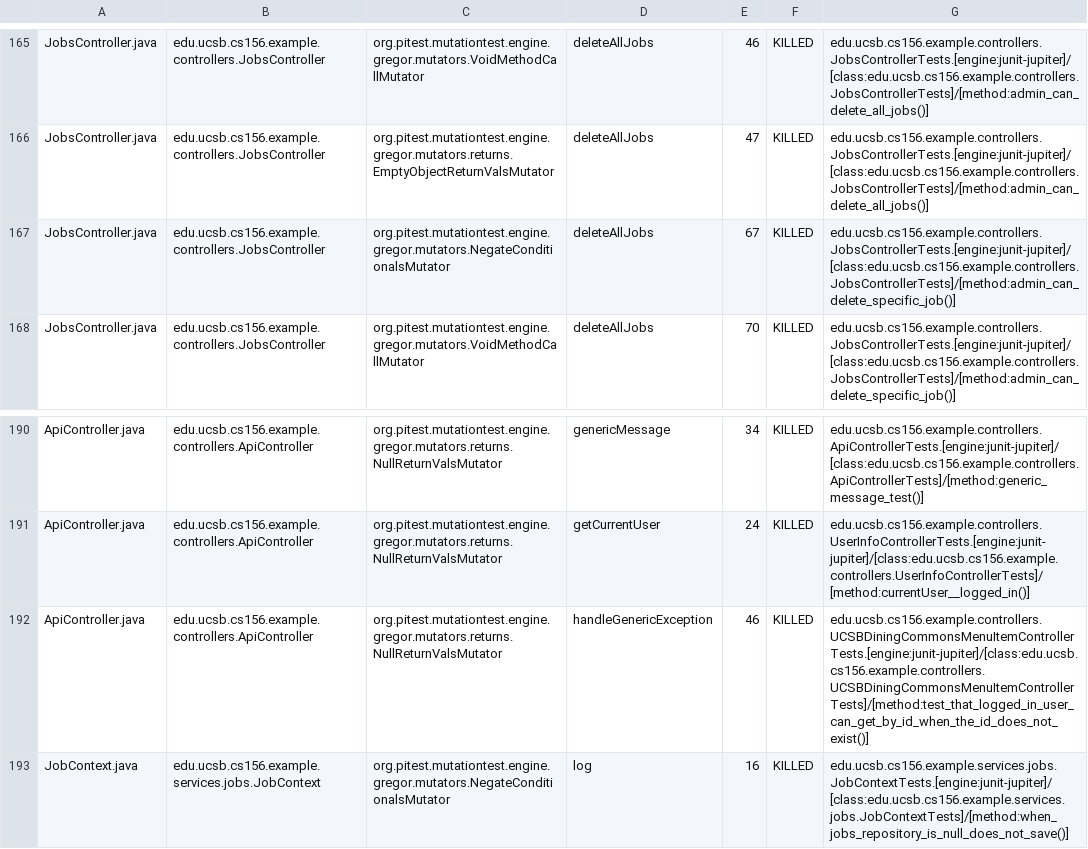
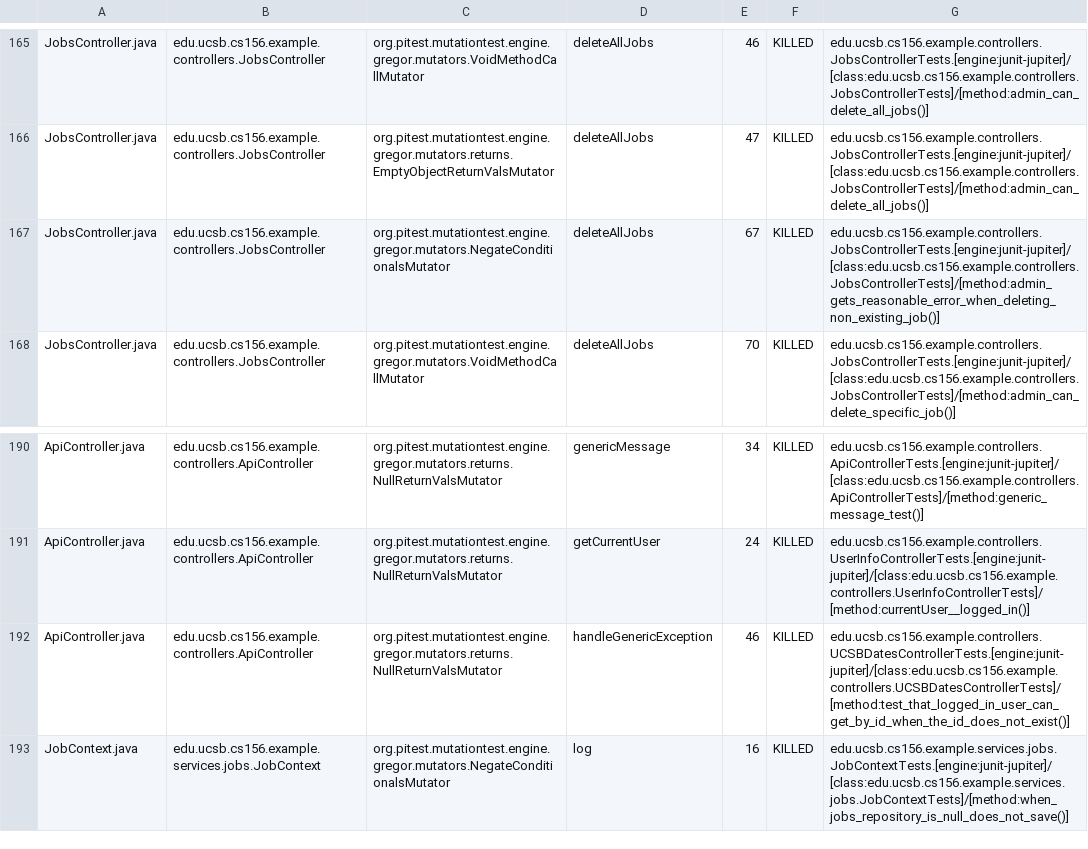
Before and after one commit to ucsb-cs156-s26/team02-s26-01, a CSV file: prs/118/pitest/mutations.csv, drawn as a sheet; only a part is shown, gaps mark what is left out.

Commit message:
Deploying to gh-pages from @ ucsb-cs156-s26/team02-s26-01@fb3dfee720fb1bf56d97dfbc3ccd037cd2a50713 🚀

```diff
--- a/prs/118/pitest/mutations.csv
+++ b/prs/118/pitest/mutations.csv
@@ -166,3 +166,3 @@ JobsController.java,edu.ucsb.cs156.example.controllers.JobsController,org.pitest
 JobsController.java,edu.ucsb.cs156.example.controllers.JobsController,org.pitest.mutationtest.engine.gregor.mutators.returns.EmptyObjectReturnValsMutator,deleteAllJobs,47,KILLED,edu.ucsb.cs156.example.controllers.JobsControllerTests.[engine:junit-jupiter]/[class:edu.ucsb.cs156.example.controllers.JobsControllerTests]/[method:admin_can_delete_all_jobs()]
-JobsController.java,edu.ucsb.cs156.example.controllers.JobsController,org.pitest.mutationtest.engine.gregor.mutators.NegateConditionalsMutator,deleteAllJobs,67,KILLED,edu.ucsb.cs156.example.controllers.JobsControllerTests.[engine:junit-jupiter]/[class:edu.ucsb.cs156.example.controllers.JobsControllerTests]/[method:admin_can_delete_specific_job()]
+JobsController.java,edu.ucsb.cs156.example.controllers.JobsController,org.pitest.mutationtest.engine.gregor.mutators.NegateConditionalsMutator,deleteAllJobs,67,KILLED,edu.ucsb.cs156.example.controllers.JobsControllerTests.[engine:junit-jupiter]/[class:edu.ucsb.cs156.example.controllers.JobsControllerTests]/[method:admin_gets_reasonable_error_when_deleting_non_existing_job()]
 JobsController.java,edu.ucsb.cs156.example.controllers.JobsController,org.pitest.mutationtest.engine.gregor.mutators.VoidMethodCallMutator,deleteAllJobs,70,KILLED,edu.ucsb.cs156.example.controllers.JobsControllerTests.[engine:junit-jupiter]/[class:edu.ucsb.cs156.example.controllers.JobsControllerTests]/[method:admin_can_delete_specific_job()]
@@ -191,3 +191,3 @@ ApiController.java,edu.ucsb.cs156.example.controllers.ApiController,org.pitest.m
 ApiController.java,edu.ucsb.cs156.example.controllers.ApiController,org.pitest.mutationtest.engine.gregor.mutators.returns.NullReturnValsMutator,getCurrentUser,24,KILLED,edu.ucsb.cs156.example.controllers.UserInfoControllerTests.[engine:junit-jupiter]/[class:edu.ucsb.cs156.example.controllers.UserInfoControllerTests]/[method:currentUser__logged_in()]
-ApiController.java,edu.ucsb.cs156.example.controllers.ApiController,org.pitest.mutationtest.engine.gregor.mutators.returns.NullReturnValsMutator,handleGenericException,46,KILLED,edu.ucsb.cs156.example.controllers.UCSBDiningCommonsMenuItemControllerTests.[engine:junit-jupiter]/[class:edu.ucsb.cs156.example.controllers.UCSBDiningCommonsMenuItemControllerTests]/[method:test_that_logged_in_user_can_get_by_id_when_the_id_does_not_exist()]
+ApiController.java,edu.ucsb.cs156.example.controllers.ApiController,org.pitest.mutationtest.engine.gregor.mutators.returns.NullReturnValsMutator,handleGenericException,46,KILLED,edu.ucsb.cs156.example.controllers.UCSBDatesControllerTests.[engine:junit-jupiter]/[class:edu.ucsb.cs156.example.controllers.UCSBDatesControllerTests]/[method:test_that_logged_in_user_can_get_by_id_when_the_id_does_not_exist()]
 JobContext.java,edu.ucsb.cs156.example.services.jobs.JobContext,org.pitest.mutationtest.engine.gregor.mutators.NegateConditionalsMutator,log,16,KILLED,edu.ucsb.cs156.example.services.jobs.JobContextTests.[engine:junit-jupiter]/[class:edu.ucsb.cs156.example.services.jobs.JobContextTests]/[method:when_jobs_repository_is_null_does_not_save()]
```
Also changed, not shown: 22 other files.
